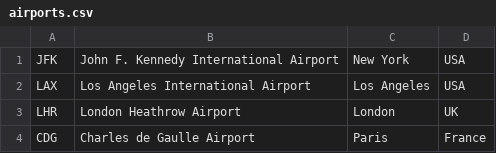
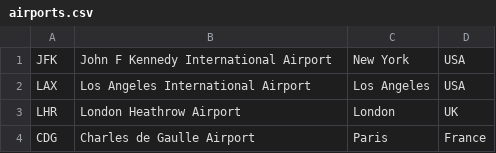
Before and after one commit to Valorrin/rise-airlines, a CSV file: Airlines.Console/Data/airports.csv, drawn as a sheet.

Commit message:
Add validation for CommandInputData

```diff
--- a/Airlines.Console/Data/airports.csv
+++ b/Airlines.Console/Data/airports.csv
@@ -1,2 +1,2 @@
-JFK, John F. Kennedy International Airport, New York, USA
+JFK, John F Kennedy International Airport, New York, USA
 LAX, Los Angeles International Airport, Los Angeles, USA
```
Also changed, not shown: 5 other files.
